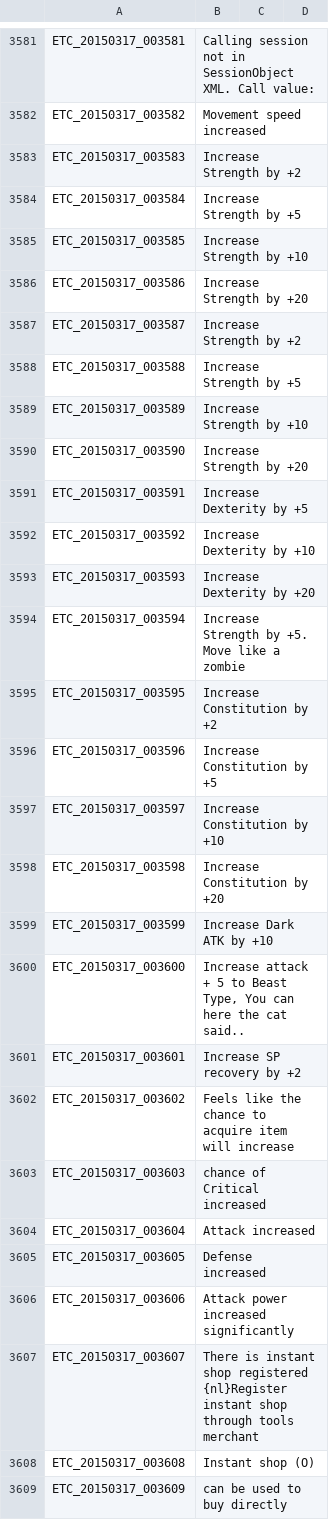
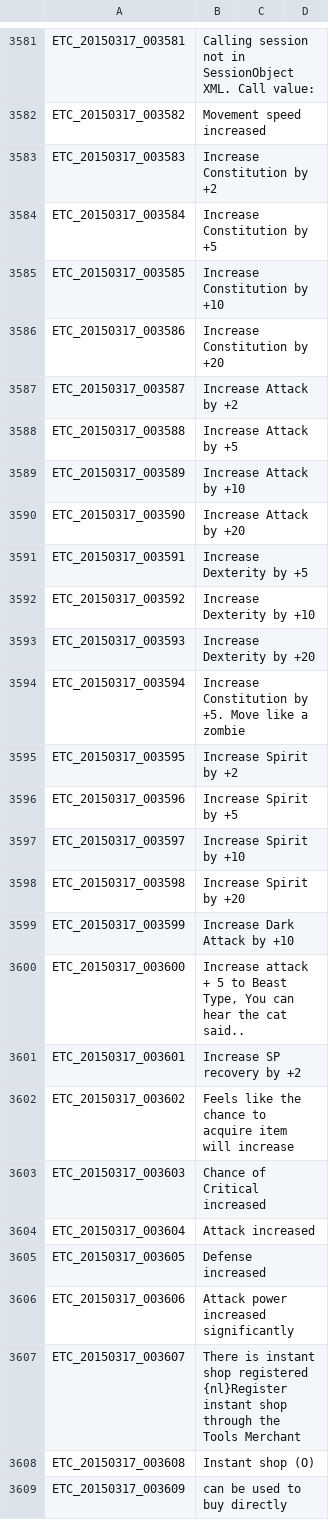
Before and after one commit to marikim/EnglishTranslation, a TSV file: ETC_en.tsv, drawn as a sheet; only a part is shown, gaps mark what is left out; the diff covers the shown part only.

Commit message:
Update ETC_en.tsv
It is becoming tedious to edit in large files like this one. It slows down typing. Takes me approximately 10 seconds to edit a line. :/

```diff
--- a/ETC_en.tsv
+++ b/ETC_en.tsv
@@ -3582,10 +3582,10 @@ ETC_20150317_003581	Calling session not in SessionObject XML. Call value:
 ETC_20150317_003582	Movement speed increased
-ETC_20150317_003583	Increase Strength by +2
-ETC_20150317_003584	Increase Strength by +5
-ETC_20150317_003585	Increase Strength by +10
-ETC_20150317_003586	Increase Strength by +20
-ETC_20150317_003587	Increase Strength by +2
-ETC_20150317_003588	Increase Strength by +5
-ETC_20150317_003589	Increase Strength by +10
-ETC_20150317_003590	Increase Strength by +20
+ETC_20150317_003583	Increase Constitution by +2
+ETC_20150317_003584	Increase Constitution by +5
+ETC_20150317_003585	Increase Constitution by +10
+ETC_20150317_003586	Increase Constitution by +20
+ETC_20150317_003587	Increase Attack by +2
+ETC_20150317_003588	Increase Attack by +5
+ETC_20150317_003589	Increase Attack by +10
+ETC_20150317_003590	Increase Attack by +20
 ETC_20150317_003591	Increase Dexterity by +5
@@ -3593,12 +3593,12 @@ ETC_20150317_003592	Increase Dexterity by +10
 ETC_20150317_003593	Increase Dexterity by +20
-ETC_20150317_003594	Increase Strength by +5. Move like a zombie
-ETC_20150317_003595	Increase Constitution by +2
-ETC_20150317_003596	Increase Constitution by +5
-ETC_20150317_003597	Increase Constitution by +10
-ETC_20150317_003598	Increase Constitution by +20
-ETC_20150317_003599	Increase Dark ATK by +10
-ETC_20150317_003600	Increase attack + 5 to Beast Type, You can here the cat said..
+ETC_20150317_003594	Increase Constitution by +5. Move like a zombie
+ETC_20150317_003595	Increase Spirit by +2
+ETC_20150317_003596	Increase Spirit by +5
+ETC_20150317_003597	Increase Spirit by +10
+ETC_20150317_003598	Increase Spirit by +20
+ETC_20150317_003599	Increase Dark Attack by +10
+ETC_20150317_003600	Increase attack + 5 to Beast Type, You can hear the cat said..
 ETC_20150317_003601	Increase SP recovery by +2
 ETC_20150317_003602	Feels like the chance to acquire item will increase
-ETC_20150317_003603	chance of Critical increased
+ETC_20150317_003603	Chance of Critical increased
 ETC_20150317_003604	Attack increased
@@ -3606,3 +3606,3 @@ ETC_20150317_003605	Defense increased
 ETC_20150317_003606	Attack power increased significantly
-ETC_20150317_003607	There is instant shop registered {nl}Register instant shop through tools merchant
+ETC_20150317_003607	There is instant shop registered {nl}Register instant shop through the Tools Merchant
 ETC_20150317_003608	Instant shop (O)
```
Also changed, not shown: 20 edited cells elsewhere in this file.
